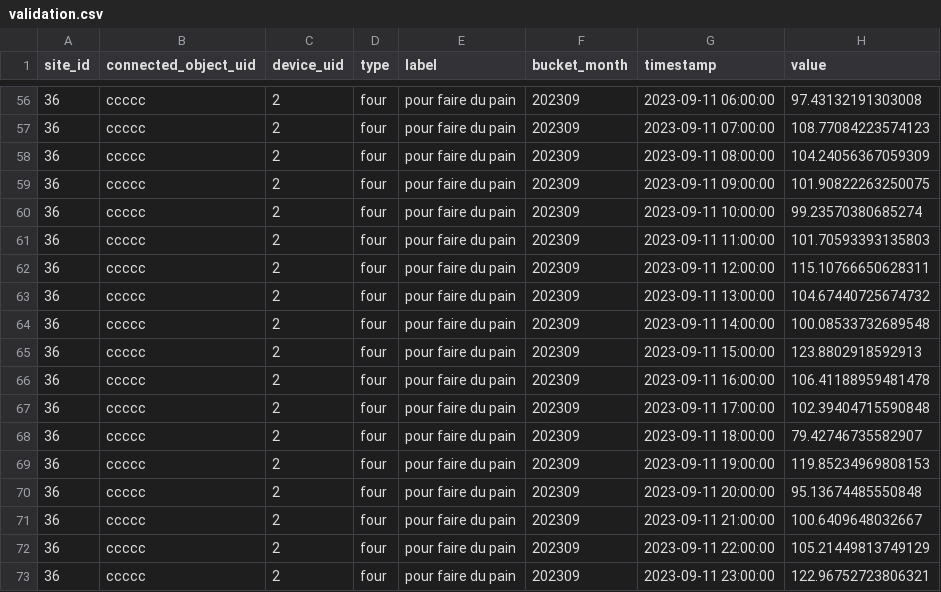
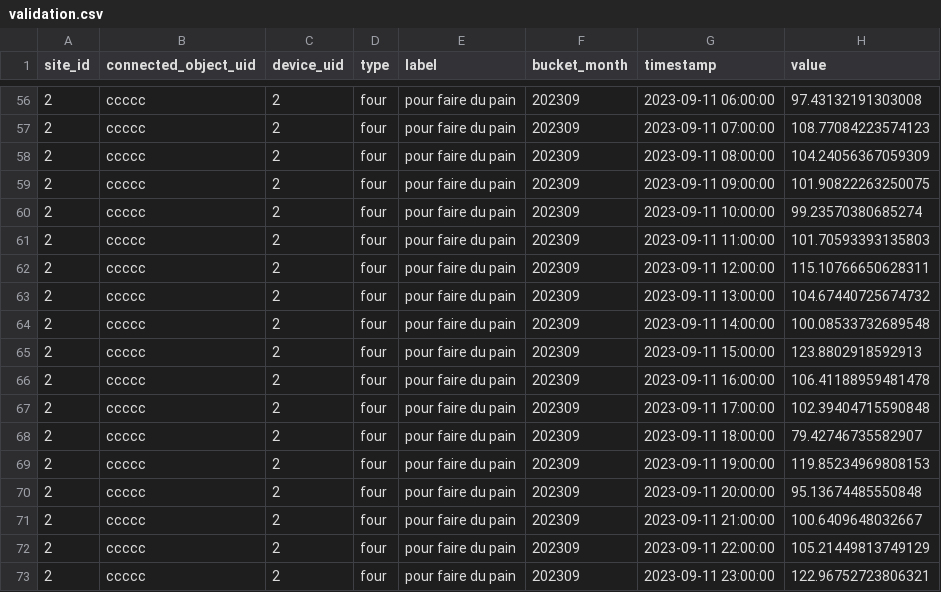
Before and after one commit to stardisblue/presentation-meetup-datascience, a CSV file: demo/data/validation.csv, drawn as a sheet; only a part is shown, gaps mark what is left out; the diff covers the shown part only.

```diff
--- a/demo/data/validation.csv
+++ b/demo/data/validation.csv
@@ -56,18 +56,18 @@ site_id,connected_object_uid,device_uid,type,label,bucket_month,timestamp,value
-36,ccccc,2,four,"pour faire du pain",202309,2023-09-11 06:00:00,97.43132191303008
-36,ccccc,2,four,"pour faire du pain",202309,2023-09-11 07:00:00,108.77084223574123
-36,ccccc,2,four,"pour faire du pain",202309,2023-09-11 08:00:00,104.24056367059309
-36,ccccc,2,four,"pour faire du pain",202309,2023-09-11 09:00:00,101.90822263250075
-36,ccccc,2,four,"pour faire du pain",202309,2023-09-11 10:00:00,99.23570380685274
-36,ccccc,2,four,"pour faire du pain",202309,2023-09-11 11:00:00,101.70593393135803
-36,ccccc,2,four,"pour faire du pain",202309,2023-09-11 12:00:00,115.10766650628311
-36,ccccc,2,four,"pour faire du pain",202309,2023-09-11 13:00:00,104.67440725674732
-36,ccccc,2,four,"pour faire du pain",202309,2023-09-11 14:00:00,100.08533732689548
-36,ccccc,2,four,"pour faire du pain",202309,2023-09-11 15:00:00,123.8802918592913
-36,ccccc,2,four,"pour faire du pain",202309,2023-09-11 16:00:00,106.41188959481478
-36,ccccc,2,four,"pour faire du pain",202309,2023-09-11 17:00:00,102.39404715590848
-36,ccccc,2,four,"pour faire du pain",202309,2023-09-11 18:00:00,79.42746735582907
-36,ccccc,2,four,"pour faire du pain",202309,2023-09-11 19:00:00,119.85234969808153
-36,ccccc,2,four,"pour faire du pain",202309,2023-09-11 20:00:00,95.13674485550848
-36,ccccc,2,four,"pour faire du pain",202309,2023-09-11 21:00:00,100.6409648032667
-36,ccccc,2,four,"pour faire du pain",202309,2023-09-11 22:00:00,105.21449813749129
-36,ccccc,2,four,"pour faire du pain",202309,2023-09-11 23:00:00,122.96752723806321
+2,ccccc,2,four,"pour faire du pain",202309,2023-09-11 06:00:00,97.43132191303008
+2,ccccc,2,four,"pour faire du pain",202309,2023-09-11 07:00:00,108.77084223574123
+2,ccccc,2,four,"pour faire du pain",202309,2023-09-11 08:00:00,104.24056367059309
+2,ccccc,2,four,"pour faire du pain",202309,2023-09-11 09:00:00,101.90822263250075
+2,ccccc,2,four,"pour faire du pain",202309,2023-09-11 10:00:00,99.23570380685274
+2,ccccc,2,four,"pour faire du pain",202309,2023-09-11 11:00:00,101.70593393135803
+2,ccccc,2,four,"pour faire du pain",202309,2023-09-11 12:00:00,115.10766650628311
+2,ccccc,2,four,"pour faire du pain",202309,2023-09-11 13:00:00,104.67440725674732
+2,ccccc,2,four,"pour faire du pain",202309,2023-09-11 14:00:00,100.08533732689548
+2,ccccc,2,four,"pour faire du pain",202309,2023-09-11 15:00:00,123.8802918592913
+2,ccccc,2,four,"pour faire du pain",202309,2023-09-11 16:00:00,106.41188959481478
+2,ccccc,2,four,"pour faire du pain",202309,2023-09-11 17:00:00,102.39404715590848
+2,ccccc,2,four,"pour faire du pain",202309,2023-09-11 18:00:00,79.42746735582907
+2,ccccc,2,four,"pour faire du pain",202309,2023-09-11 19:00:00,119.85234969808153
+2,ccccc,2,four,"pour faire du pain",202309,2023-09-11 20:00:00,95.13674485550848
+2,ccccc,2,four,"pour faire du pain",202309,2023-09-11 21:00:00,100.6409648032667
+2,ccccc,2,four,"pour faire du pain",202309,2023-09-11 22:00:00,105.21449813749129
+2,ccccc,2,four,"pour faire du pain",202309,2023-09-11 23:00:00,122.96752723806321
```
Also changed, not shown: 54 edited cells elsewhere in this file, demo/data/measures.csv, 8 other files.
